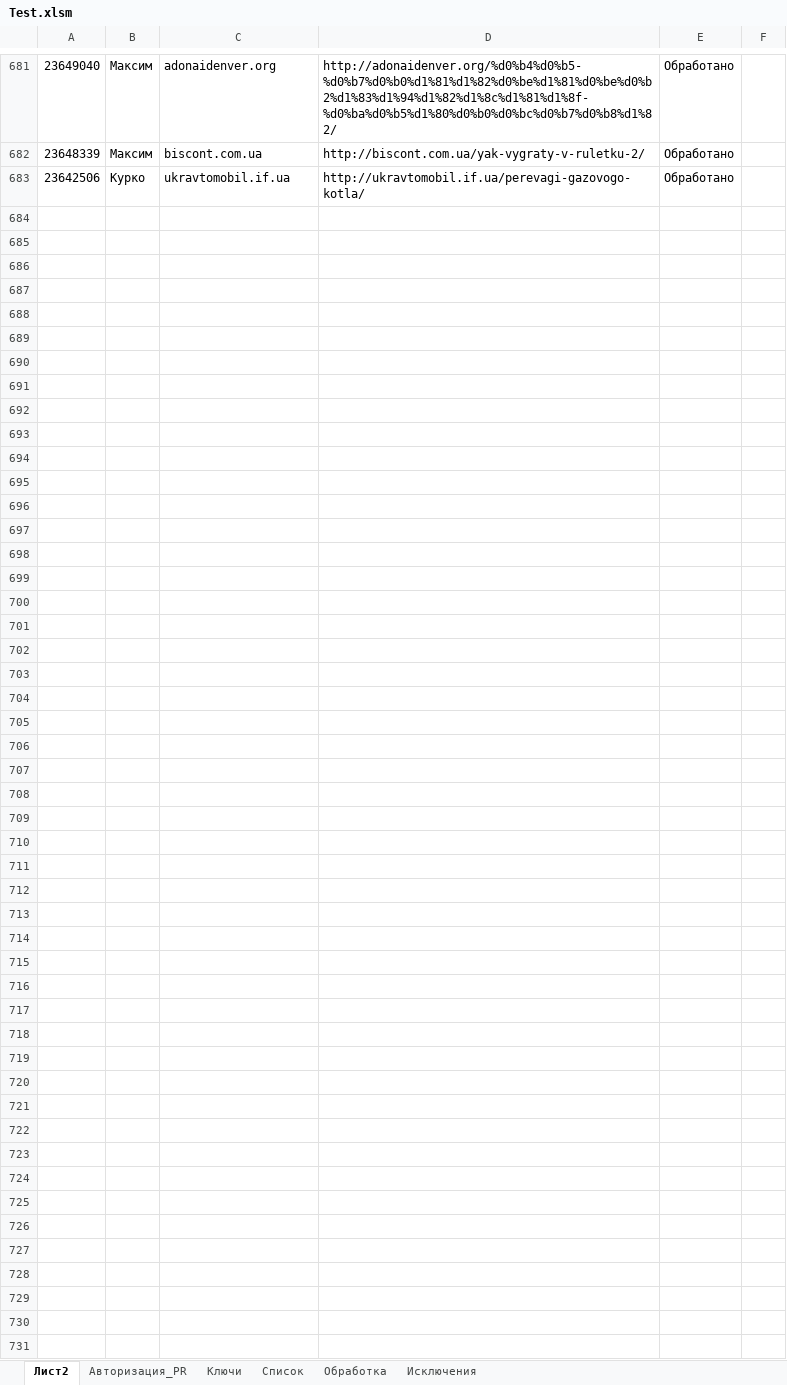
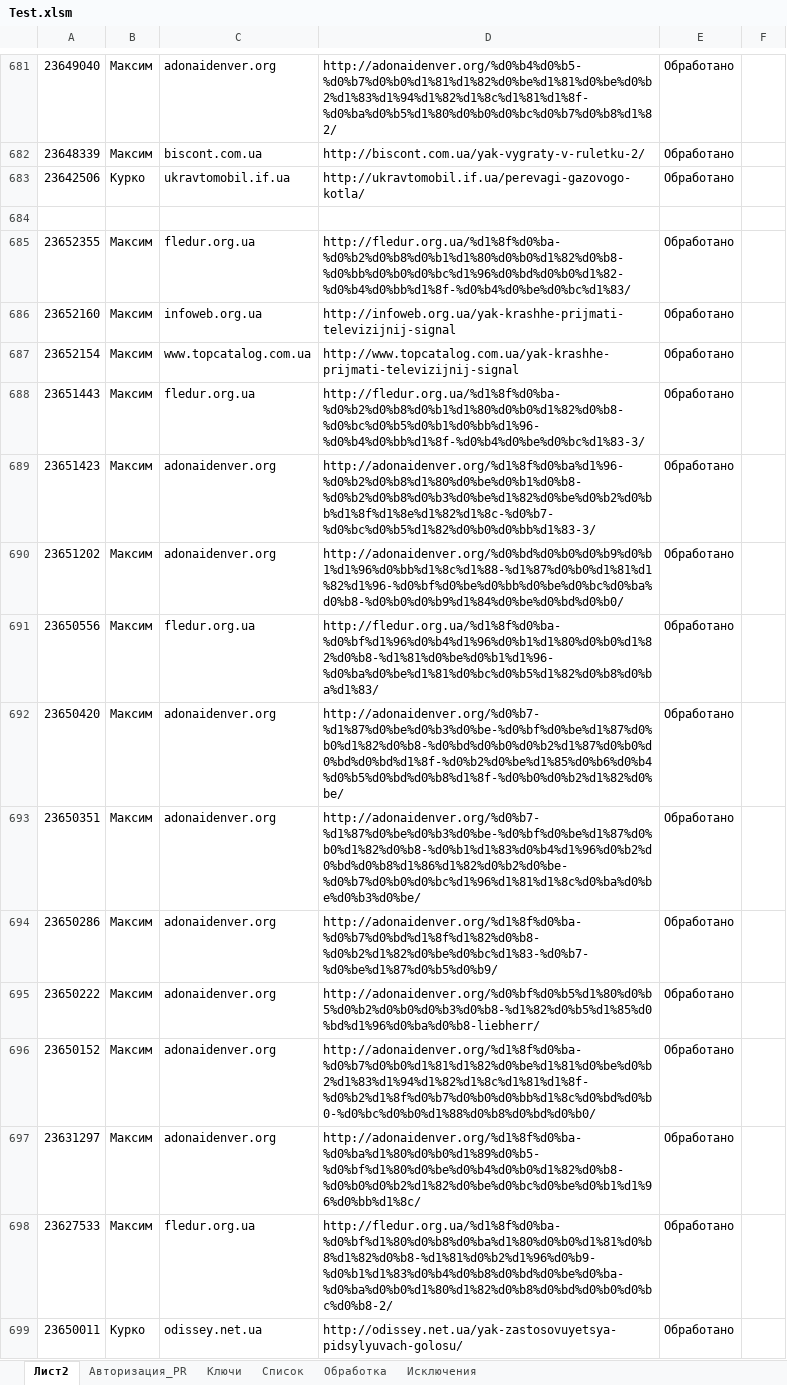
Before and after one commit to Goodron1981/MyMacros-master, an Excel workbook: Test.xlsm, sheet Лист2, drawn as a sheet; only a part is shown, gaps mark what is left out; values as stored, in another font and other column widths than the file's, no borders; the diff names each change by its address in the sheet, - before the commit and + after, or states it on an @@ line.

```diff
--- a/Test.xlsm (sheet Лист2)
+++ b/Test.xlsm (sheet Лист2)
+row 684: (empty)
+row 685: 23652355 | Максим | fledur.org.ua | http://fledur.org.ua/%d1%8f%d0%ba-%d0%b2%d0%b8%d0%b1%d1%80%d0%b0%d1%82%d0%b8-%d0%bb%d0%b0%d0%bc%d1%96%d0%bd%d0%b0%d1%82-%d0%b4%d0%bb%d1%8f-%d0%b4%d0%be%d0%bc%d1%83/ | Обработано
+row 686: 23652160 | Максим | infoweb.org.ua | http://infoweb.org.ua/yak-krashhe-prijmati-televizijnij-signal | Обработано
+row 687: 23652154 | Максим | www.topcatalog.com.ua | http://www.topcatalog.com.ua/yak-krashhe-prijmati-televizijnij-signal | Обработано
+row 688: 23651443 | Максим | fledur.org.ua | http://fledur.org.ua/%d1%8f%d0%ba-%d0%b2%d0%b8%d0%b1%d1%80%d0%b0%d1%82%d0%b8-%d0%bc%d0%b5%d0%b1%d0%bb%d1%96-%d0%b4%d0%bb%d1%8f-%d0%b4%d0%be%d0%bc%d1%83-3/ | Обработано
+row 689: 23651423 | Максим | adonaidenver.org | http://adonaidenver.org/%d1%8f%d0%ba%d1%96-%d0%b2%d0%b8%d1%80%d0%be%d0%b1%d0%b8-%d0%b2%d0%b8%d0%b3%d0%be%d1%82%d0%be%d0%b2%d0%bb%d1%8f%d1%8e%d1%82%d1%8c-%d0%b7-%d0%bc%d0%b5%d1%82%d0%b0%d0%bb%d1%83-3/ | Обработано
+row 690: 23651202 | Максим | adonaidenver.org | http://adonaidenver.org/%d0%bd%d0%b0%d0%b9%d0%b1%d1%96%d0%bb%d1%8c%d1%88-%d1%87%d0%b0%d1%81%d1%82%d1%96-%d0%bf%d0%be%d0%bb%d0%be%d0%bc%d0%ba%d0%b8-%d0%b0%d0%b9%d1%84%d0%be%d0%bd%d0%b0/ | Обработано
+row 691: 23650556 | Максим | fledur.org.ua | http://fledur.org.ua/%d1%8f%d0%ba-%d0%bf%d1%96%d0%b4%d1%96%d0%b1%d1%80%d0%b0%d1%82%d0%b8-%d1%81%d0%be%d0%b1%d1%96-%d0%ba%d0%be%d1%81%d0%bc%d0%b5%d1%82%d0%b8%d0%ba%d1%83/ | Обработано
+row 692: 23650420 | Максим | adonaidenver.org | http://adonaidenver.org/%d0%b7-%d1%87%d0%be%d0%b3%d0%be-%d0%bf%d0%be%d1%87%d0%b0%d1%82%d0%b8-%d0%bd%d0%b0%d0%b2%d1%87%d0%b0%d0%bd%d0%bd%d1%8f-%d0%b2%d0%be%d1%85%d0%b6%d0%b4%d0%b5%d0%bd%d0%b8%d1%8f-%d0%b0%d0%b2%d1%82%d0%be/ | Обработано
+row 693: 23650351 | Максим | adonaidenver.org | http://adonaidenver.org/%d0%b7-%d1%87%d0%be%d0%b3%d0%be-%d0%bf%d0%be%d1%87%d0%b0%d1%82%d0%b8-%d0%b1%d1%83%d0%b4%d1%96%d0%b2%d0%bd%d0%b8%d1%86%d1%82%d0%b2%d0%be-%d0%b7%d0%b0%d0%bc%d1%96%d1%81%d1%8c%d0%ba%d0%be%d0%b3%d0%be/ | Обработано
+row 694: 23650286 | Максим | adonaidenver.org | http://adonaidenver.org/%d1%8f%d0%ba-%d0%b7%d0%bd%d1%8f%d1%82%d0%b8-%d0%b2%d1%82%d0%be%d0%bc%d1%83-%d0%b7-%d0%be%d1%87%d0%b5%d0%b9/ | Обработано
+row 695: 23650222 | Максим | adonaidenver.org | http://adonaidenver.org/%d0%bf%d0%b5%d1%80%d0%b5%d0%b2%d0%b0%d0%b3%d0%b8-%d1%82%d0%b5%d1%85%d0%bd%d1%96%d0%ba%d0%b8-liebherr/ | Обработано
+row 696: 23650152 | Максим | adonaidenver.org | http://adonaidenver.org/%d1%8f%d0%ba-%d0%b7%d0%b0%d1%81%d1%82%d0%be%d1%81%d0%be%d0%b2%d1%83%d1%94%d1%82%d1%8c%d1%81%d1%8f-%d0%b2%d1%8f%d0%b7%d0%b0%d0%bb%d1%8c%d0%bd%d0%b0-%d0%bc%d0%b0%d1%88%d0%b8%d0%bd%d0%b0/ | Обработано
+row 697: 23631297 | Максим | adonaidenver.org | http://adonaidenver.org/%d1%8f%d0%ba-%d0%ba%d1%80%d0%b0%d1%89%d0%b5-%d0%bf%d1%80%d0%be%d0%b4%d0%b0%d1%82%d0%b8-%d0%b0%d0%b2%d1%82%d0%be%d0%bc%d0%be%d0%b1%d1%96%d0%bb%d1%8c/ | Обработано
+row 698: 23627533 | Максим | fledur.org.ua | http://fledur.org.ua/%d1%8f%d0%ba-%d0%bf%d1%80%d0%b8%d0%ba%d1%80%d0%b0%d1%81%d0%b8%d1%82%d0%b8-%d1%81%d0%b2%d1%96%d0%b9-%d0%b1%d1%83%d0%b4%d0%b8%d0%bd%d0%be%d0%ba-%d0%ba%d0%b0%d1%80%d1%82%d0%b8%d0%bd%d0%b0%d0%bc%d0%b8-2/ | Обработано
+row 699: 23650011 | Курко | odissey.net.ua | http://odissey.net.ua/yak-zastosovuyetsya-pidsylyuvach-golosu/ | Обработано
```
Also changed, not shown: sheet Обработка, sheet Ключи, sheet Авторизация_PR, hidden cells, Test_Blogun.xlsm, Тестовая версия.xlsm, 1 other file.
